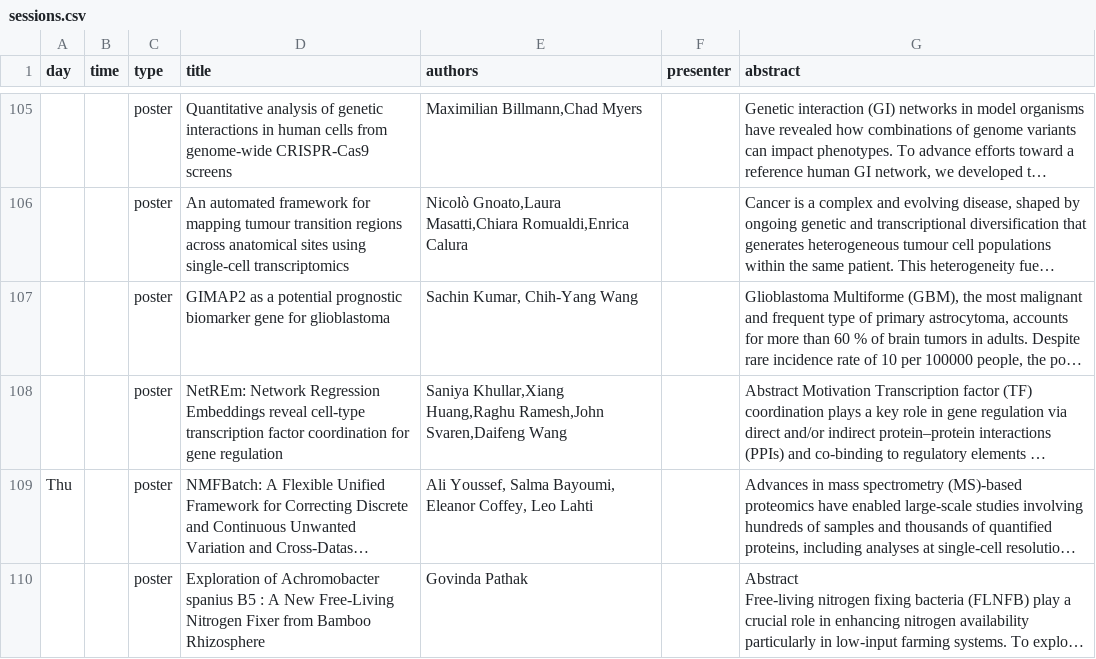
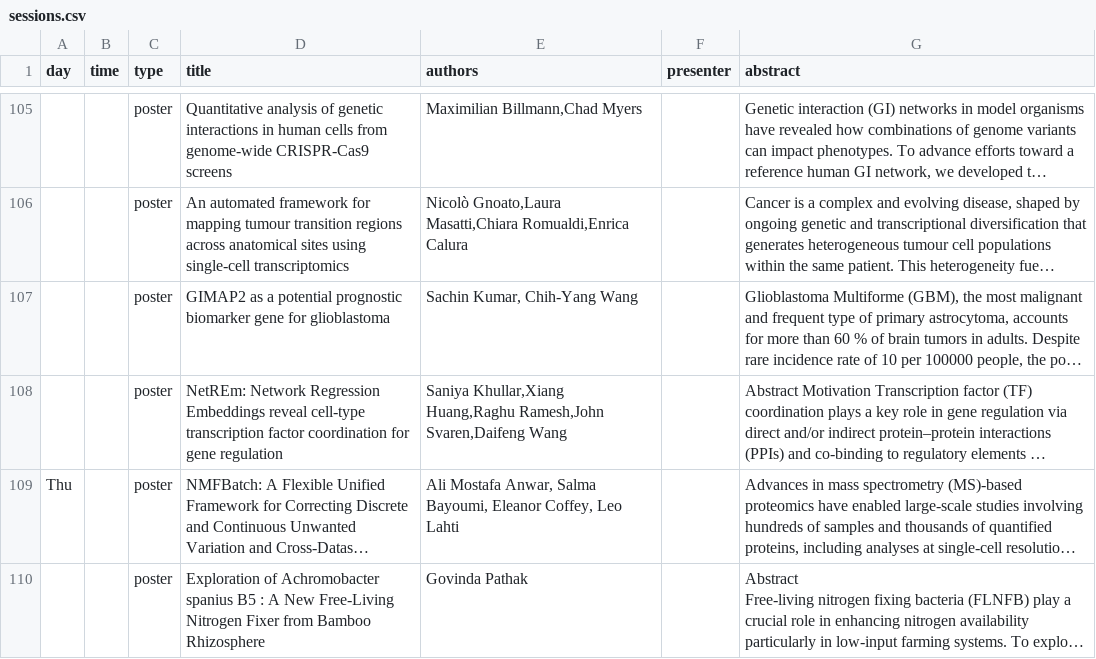
Before and after one commit to Bioconductor/EuroBioC2026, a CSV file: data/sessions.csv, drawn as a sheet; only a part is shown, gaps mark what is left out; long unchanged cells end in …; the diff names each change by its address in the sheet, - before the commit and + after, or states it on an @@ line.

Commit message:
up

```diff
--- a/data/sessions.csv
+++ b/data/sessions.csv
-E109 (authors): Ali Youssef, Salma Bayoumi,…
+E109 (authors): Ali Mostafa Anwar, Salma Bayoumi,…
```
